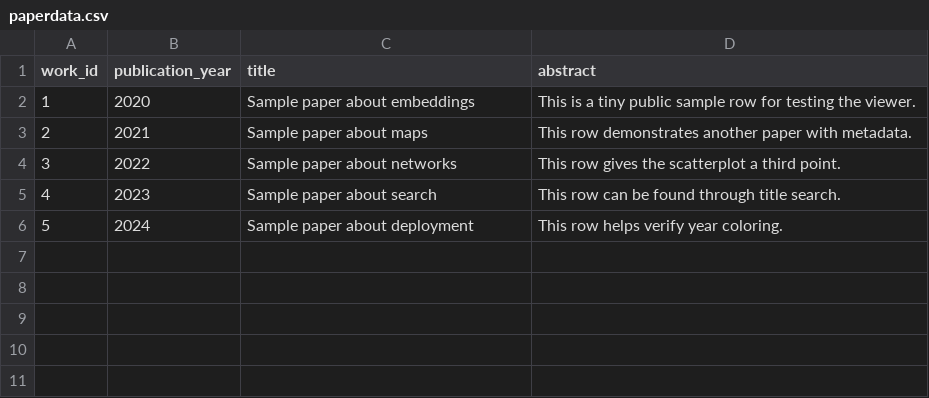
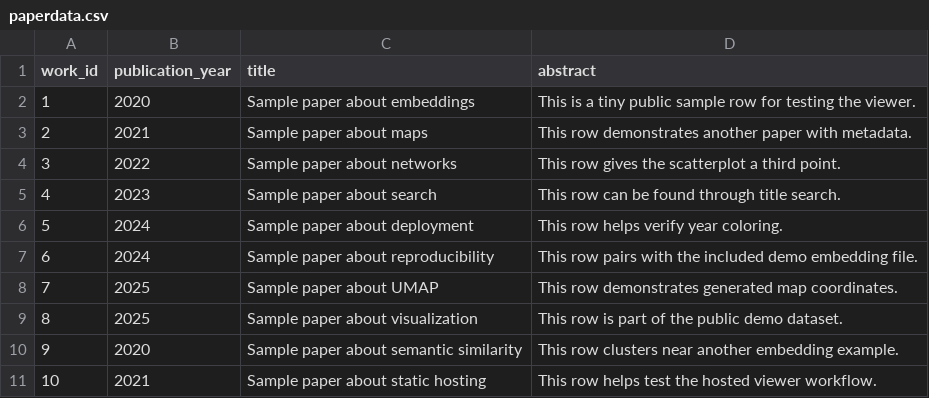
Before and after one commit to jpbascur/paper-map-template, a CSV file: google_cloud_prototype/data/paperdata.csv, drawn as a sheet; the diff names each change by its address in the sheet, - before the commit and + after, or states it on an @@ line.

Commit message:
Add demo UMAP coordinate generation

```diff
--- a/google_cloud_prototype/data/paperdata.csv
+++ b/google_cloud_prototype/data/paperdata.csv
+row 7: 6 | 2024 | Sample paper about reproducibility | This row pairs with the included demo embedding file.
+row 8: 7 | 2025 | Sample paper about UMAP | This row demonstrates generated map coordinates.
+row 9: 8 | 2025 | Sample paper about visualization | This row is part of the public demo dataset.
+row 10: 9 | 2020 | Sample paper about semantic similarity | This row clusters near another embedding example.
+row 11: 10 | 2021 | Sample paper about static hosting | This row helps test the hosted viewer workflow.
```
Also changed, not shown: viewer/map_points.sample.csv, 11 other files.
